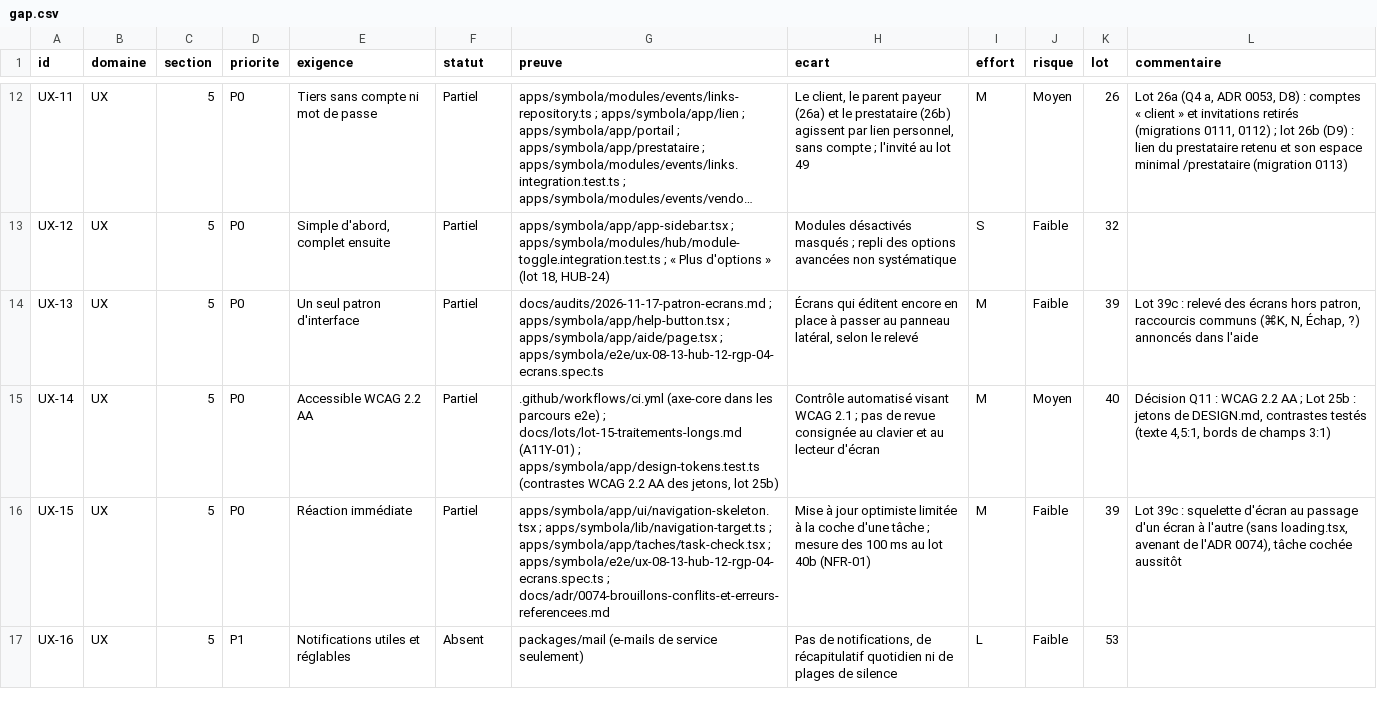
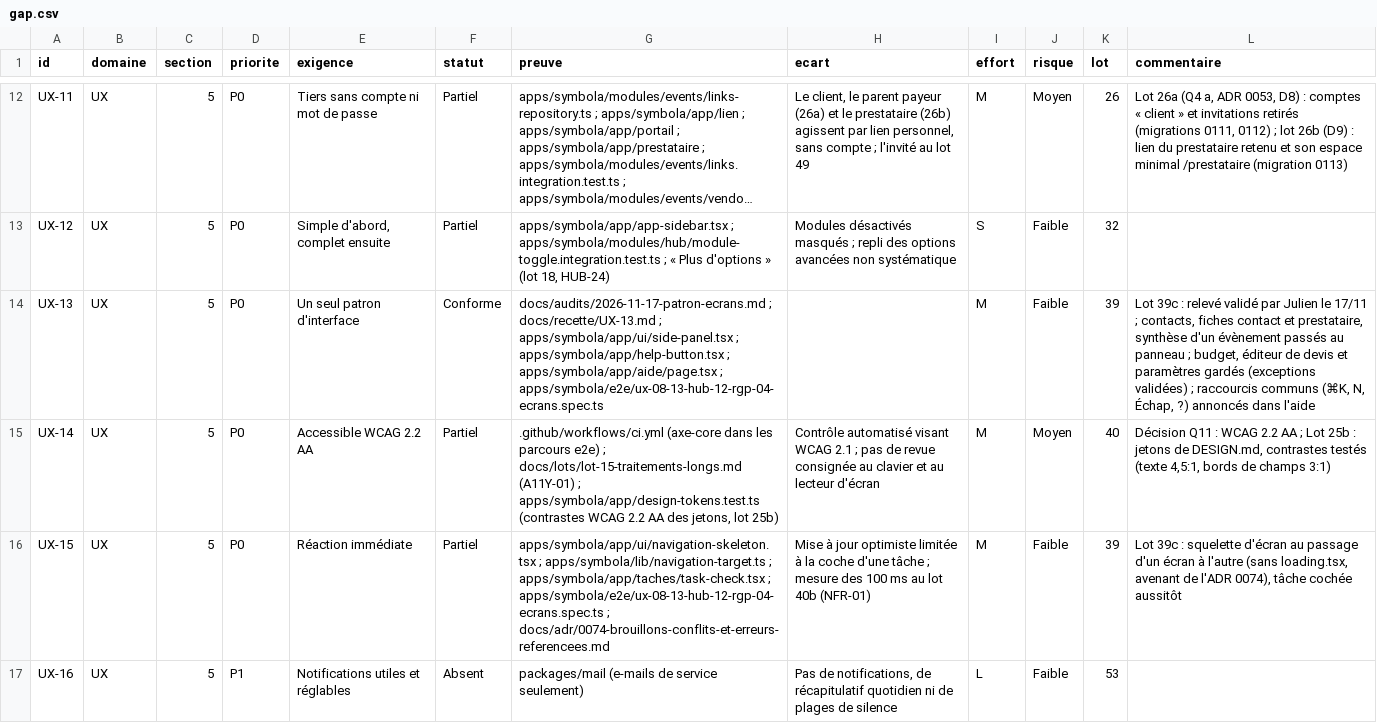
Before and after one commit to jdaiguemorte/symbola, a CSV file: docs/gap.csv, drawn as a sheet; only a part is shown, gaps mark what is left out; long unchanged cells end in …; the diff names each change by its address in the sheet, - before the commit and + after, or states it on an @@ line.

```diff
--- a/docs/gap.csv
+++ b/docs/gap.csv
-F14 (statut): Partiel
+F14 (statut): Conforme
-G14 (preuve): docs/audits/2026-11-17-patron-ecrans.md ; apps/symbola/app/help-button.tsx ;…
+G14 (preuve): docs/audits/2026-11-17-patron-ecrans.md ; docs/recette/UX-13.md ; apps/symbola/app/ui/side-panel.tsx ; apps/symbola/app/help-button.tsx ;…
-H14 (ecart): Écrans qui éditent encore en place à passer au panneau latéral, selon le relevé
+H14 (ecart): (empty)
-L14 (commentaire): …: relevé des écrans hors patron, raccourcis communs…
+L14 (commentaire): …: relevé validé par Julien le 17/11 ; contacts, fiches contact et prestataire, synthèse d'un évènement passés au panneau ; budget, éditeur de devis et paramètres gardés (exceptions validées) ; raccourcis communs…
```
Also changed, not shown: 3 other files.
